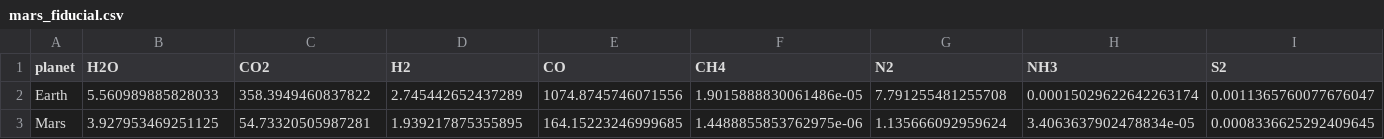
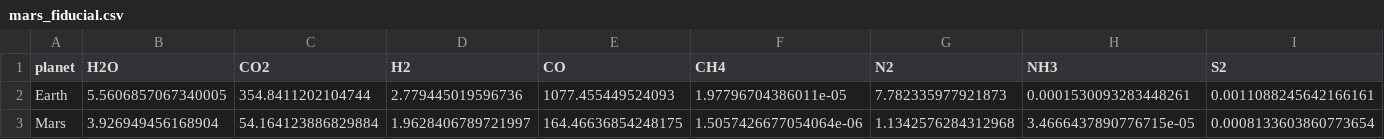
Before and after one commit to FormingWorlds/CALLIOPE, a CSV file: scripts/tutorials/data/mars_fiducial.csv, drawn as a sheet; only a part is shown; the diff covers the shown part only; the diff names each change by its address in the sheet, - before the commit and + after, or states it on an @@ line.

```diff
--- a/scripts/tutorials/data/mars_fiducial.csv
+++ b/scripts/tutorials/data/mars_fiducial.csv
-B2 (H2O): 5.560989885828033
+B2 (H2O): 5.5606857067340005
-C2 (CO2): 358.3949460837822
+C2 (CO2): 354.8411202104744
-D2 (H2): 2.745442652437289
+D2 (H2): 2.779445019596736
-E2 (CO): 1074.8745746071556
+E2 (CO): 1077.455449524093
-F2 (CH4): 1.9015888830061486e-05
+F2 (CH4): 1.97796704386011e-05
-G2 (N2): 7.791255481255708
+G2 (N2): 7.782335977921873
-H2 (NH3): 0.00015029622642263174
+H2 (NH3): 0.0001530093283448261
-I2 (S2): 0.0011365760077676047
+I2 (S2): 0.0011088245642166161
-B3 (H2O): 3.927953469251125
+B3 (H2O): 3.926949456168904
-C3 (CO2): 54.73320505987281
+C3 (CO2): 54.164123886829884
-D3 (H2): 1.939217875355895
+D3 (H2): 1.9628406789721997
-E3 (CO): 164.15223246999685
+E3 (CO): 164.46636854248175
-F3 (CH4): 1.4488855853762975e-06
+F3 (CH4): 1.5057426677054064e-06
-G3 (N2): 1.135666092959624
+G3 (N2): 1.1342576284312968
-H3 (NH3): 3.4063637902478834e-05
+H3 (NH3): 3.4666437890776715e-05
-I3 (S2): 0.0008336625292409645
+I3 (S2): 0.0008133603860773654
```
Also changed, not shown: 10 edited cells elsewhere in this file, scripts/tutorials/data/phase_diagram.csv, 30 other files.
